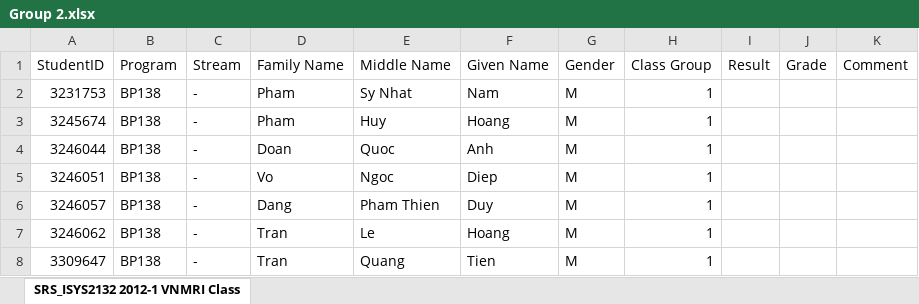
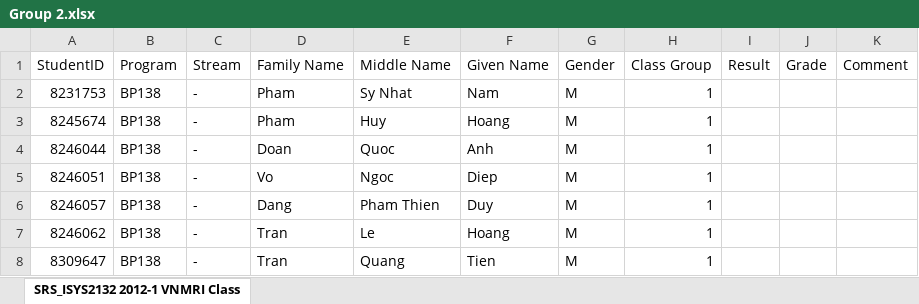
Before and after one commit to belgacemibm/osams, an Excel workbook: OSAMS/fileupload/Group 2.xlsx, sheet SRS_ISYS2132 2012-1 VNMRI Class, drawn as a sheet; values as stored, in another font and other column widths than the file's, no borders; the diff names each change by its address in the sheet, - before the commit and + after, or states it on an @@ line.

```diff
--- a/OSAMS/fileupload/Group 2.xlsx (sheet SRS_ISYS2132 2012-1 VNMRI Class)
+++ b/OSAMS/fileupload/Group 2.xlsx (sheet SRS_ISYS2132 2012-1 VNMRI Class)
-A2 (StudentID): 3231753
+A2 (StudentID): 8231753
-A3 (StudentID): 3245674
+A3 (StudentID): 8245674
-A4 (StudentID): 3246044
+A4 (StudentID): 8246044
-A5 (StudentID): 3246051
+A5 (StudentID): 8246051
-A6 (StudentID): 3246057
+A6 (StudentID): 8246057
-A7 (StudentID): 3246062
+A7 (StudentID): 8246062
-A8 (StudentID): 3309647
+A8 (StudentID): 8309647
```
Also changed, not shown: OSAMS/fileupload/All Students.xlsx, OSAMS/fileupload/Group 1.xlsx.
